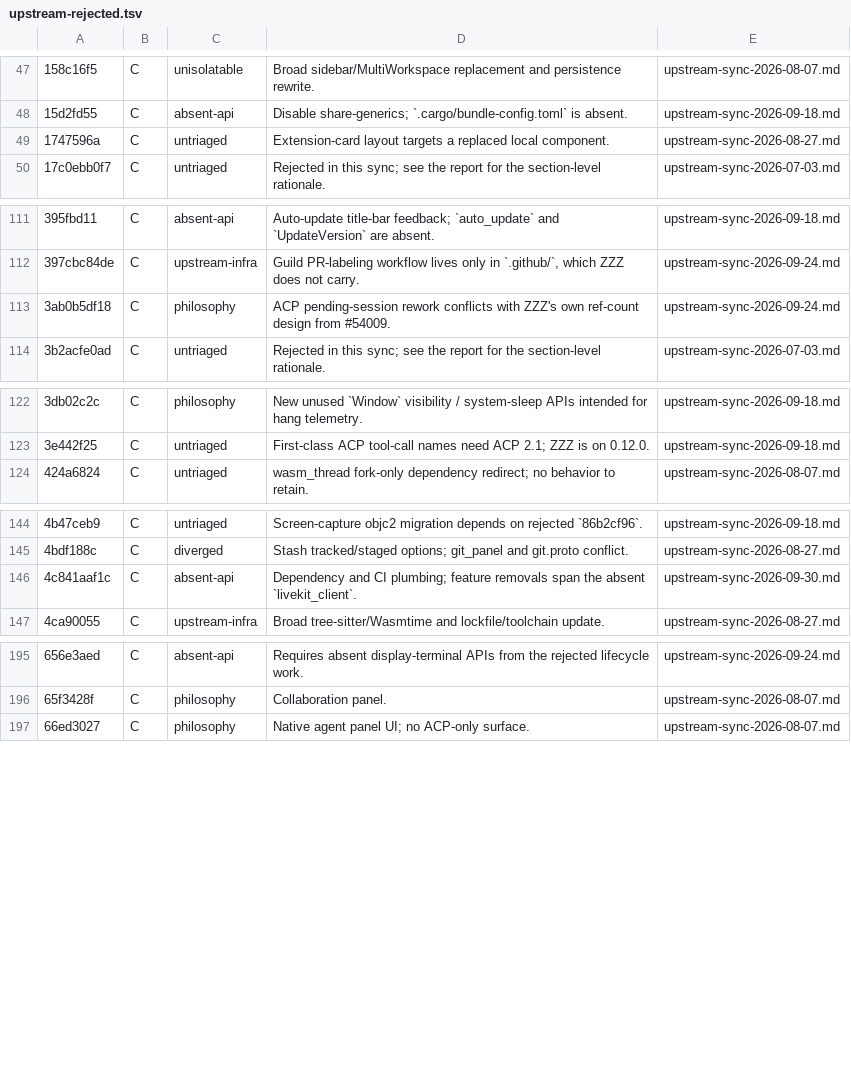
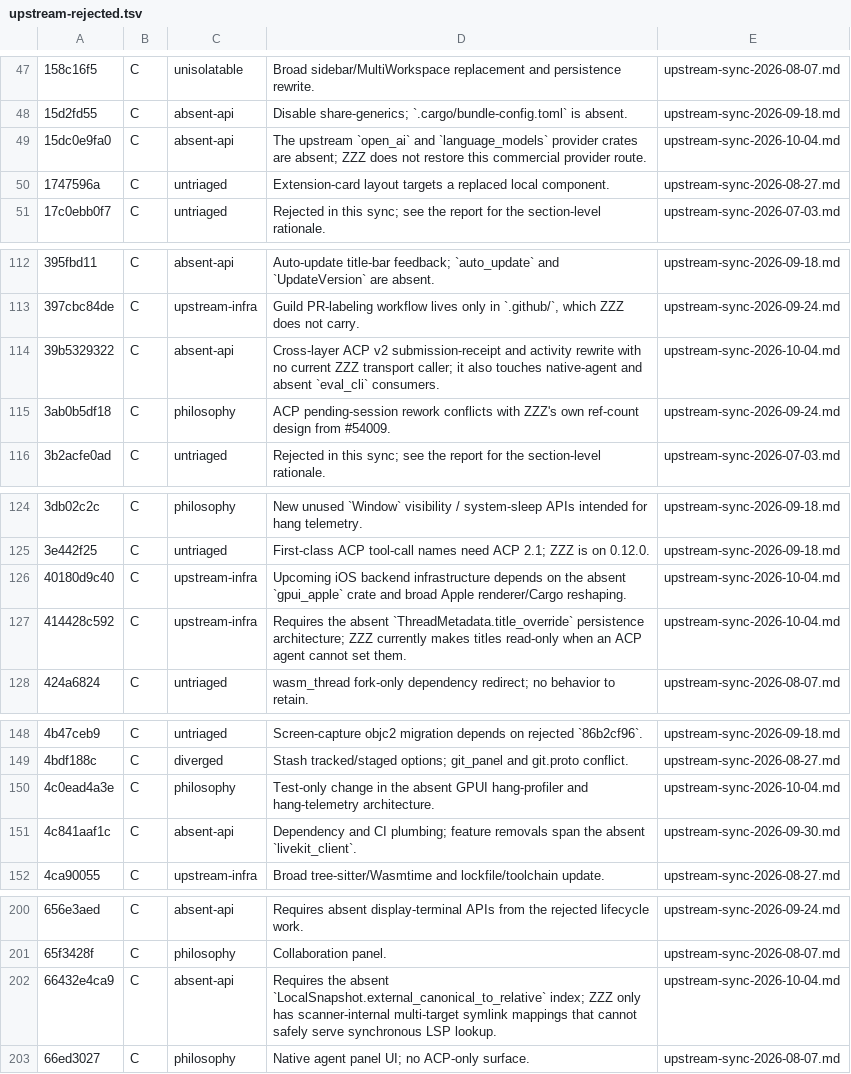
Before and after one commit to Xero-Team/ZZZ, a TSV file: docs/src/development/upstream-rejected.tsv, drawn as a sheet; only a part is shown, gaps mark what is left out; the diff covers the shown part only; the diff names each change by its address in the sheet, - before the commit and + after, or states it on an @@ line.

Commit message:
docs: record upstream sync through f8c2cc84
Signed-off-by: BegoniaHe <tianyihebegonia1005@gmail.com>

```diff
--- a/docs/src/development/upstream-rejected.tsv
+++ b/docs/src/development/upstream-rejected.tsv
+row 49: 15dc0e9fa0 | C | absent-api | The upstream `open_ai` and `language_models` provider crates are absent; ZZZ does not restore this commercial provider route. | upstream-sync-2026-10-04.md
+row 114: 39b5329322 | C | absent-api | Cross-layer ACP v2 submission-receipt and activity rewrite with no current ZZZ transport caller; it also touches native-agent and absent `eval_cli` consumers. | upstream-sync-2026-10-04.md
+row 126: 40180d9c40 | C | upstream-infra | Upcoming iOS backend infrastructure depends on the absent `gpui_apple` crate and broad Apple renderer/Cargo reshaping. | upstream-sync-2026-10-04.md
+row 127: 414428c592 | C | upstream-infra | Requires the absent `ThreadMetadata.title_override` persistence architecture; ZZZ currently makes titles read-only when an ACP agent cannot set them. | upstream-sync-2026-10-04.md
+row 150: 4c0ead4a3e | C | philosophy | Test-only change in the absent GPUI hang-profiler and hang-telemetry architecture. | upstream-sync-2026-10-04.md
+row 202: 66432e4ca9 | C | absent-api | Requires the absent `LocalSnapshot.external_canonical_to_relative` index; ZZZ only has scanner-internal multi-target symlink mappings that cannot safely serve synchronous LSP lookup. | upstream-sync-2026-10-04.md
```
Also changed, not shown: 6 added rows elsewhere in this file, 1 other file.
